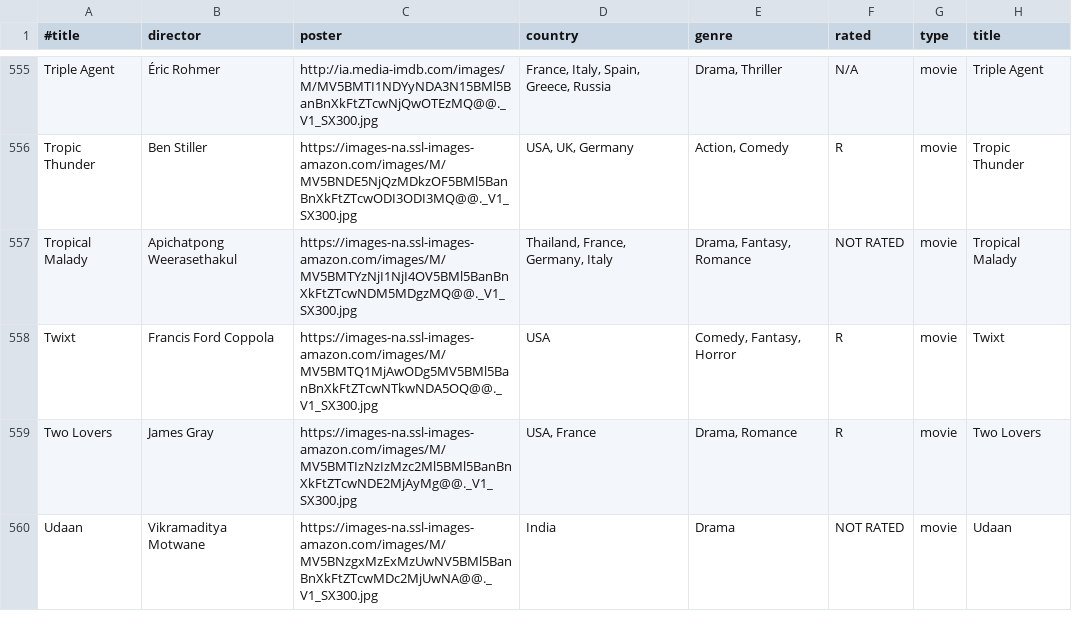
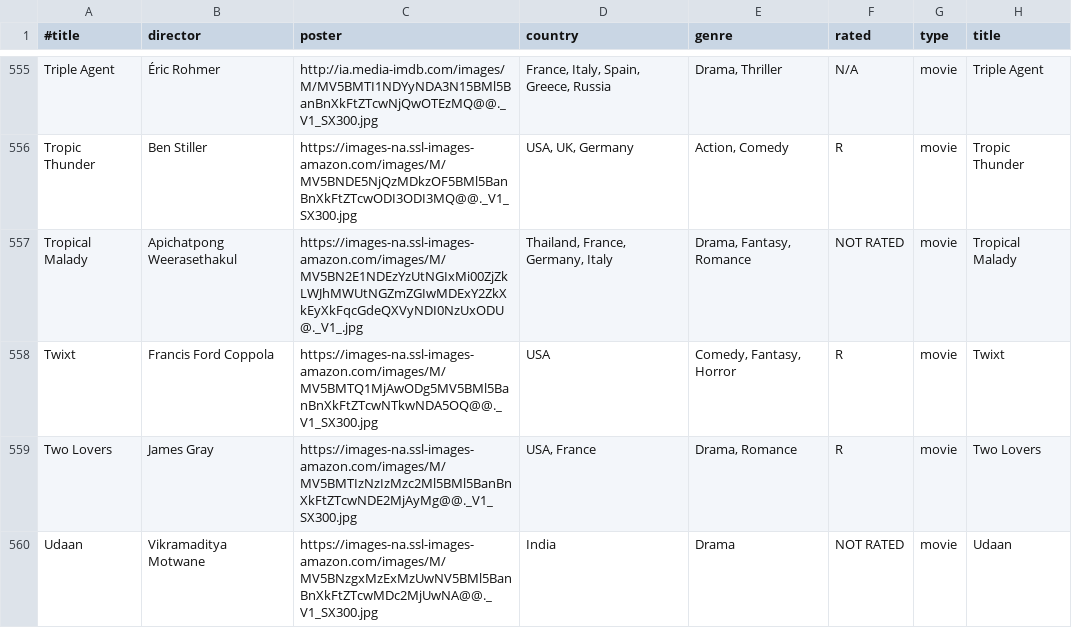
Before and after one commit to fabioferrero/top100movies, a TSV file: data/metadata.tsv, drawn as a sheet; only a part is shown, gaps mark what is left out; the diff names each change by its address in the sheet, - before the commit and + after, or states it on an @@ line.

```diff
--- a/data/metadata.tsv
+++ b/data/metadata.tsv
-C557 (poster): https://images-na.ssl-images-amazon.com/images/M/MV5BMTYzNjI1NjI4OV5BMl5BanBnXkFtZTcwNDM5MDgzMQ@@._V1_SX300.jpg
+C557 (poster): https://images-na.ssl-images-amazon.com/images/M/MV5BN2E1NDEzYzUtNGIxMi00ZjZkLWJhMWUtNGZmZGIwMDExY2ZkXkEyXkFqcGdeQXVyNDI0NzUxODU@._V1_.jpg
```
Also changed, not shown: 4 other files.
